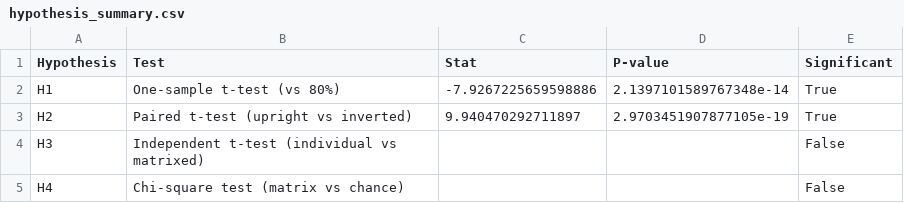
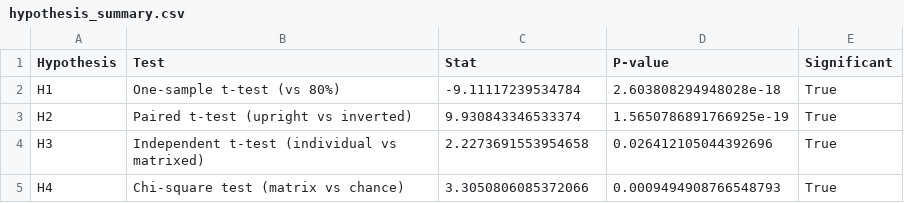
Before and after one commit to GreysonShafiei/GPT-4_Facial_Expressions, a CSV file: Results/FinalResults/hypothesis_summary.csv, drawn as a sheet.

```diff
--- a/Results/FinalResults/hypothesis_summary.csv
+++ b/Results/FinalResults/hypothesis_summary.csv
@@ -1,5 +1,5 @@
 Hypothesis,Test,Stat,P-value,Significant
-H1,One-sample t-test (vs 80%),-7.9267225659598886,2.1397101589767348e-14,True
-H2,Paired t-test (upright vs inverted),9.940470292711897,2.9703451907877105e-19,True
-H3,Independent t-test (individual vs matrixed),,,False
-H4,Chi-square test (matrix vs chance),,,False
+H1,One-sample t-test (vs 80%),-9.11117239534784,2.603808294948028e-18,True
+H2,Paired t-test (upright vs inverted),9.930843346533374,1.5650786891766925e-19,True
+H3,Independent t-test (individual vs matrixed),2.2273691553954658,0.026412105044392696,True
+H4,Chi-square test (matrix vs chance),3.3050806085372066,0.0009494908766548793,True
```
Also changed, not shown: 4 other files.
